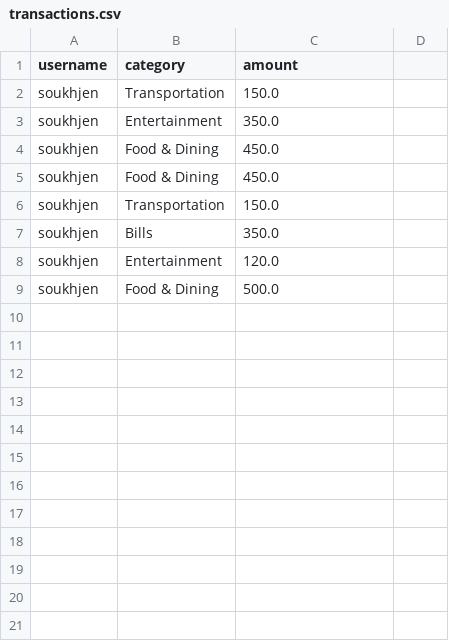
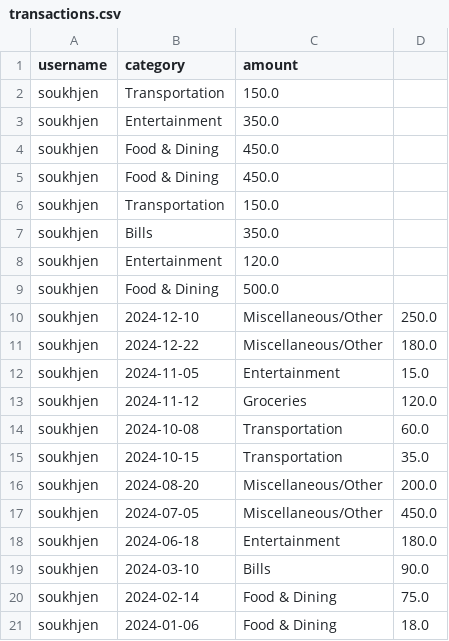
Before and after one commit to jennysou-ux/ITM352_F25, a CSV file: transactions.csv, drawn as a sheet.

Commit message:
Users can add own category

```diff
--- a/transactions.csv
+++ b/transactions.csv
@@ -9 +9,13 @@ soukhjen,Entertainment,120.0
 soukhjen,Food & Dining,500.0
+soukhjen,2024-12-10,Miscellaneous/Other,250.0
+soukhjen,2024-12-22,Miscellaneous/Other,180.0
+soukhjen,2024-11-05,Entertainment,15.0
+soukhjen,2024-11-12,Groceries,120.0
+soukhjen,2024-10-08,Transportation,60.0
+soukhjen,2024-10-15,Transportation,35.0
+soukhjen,2024-08-20,Miscellaneous/Other,200.0
+soukhjen,2024-07-05,Miscellaneous/Other,450.0
+soukhjen,2024-06-18,Entertainment,180.0
+soukhjen,2024-03-10,Bills,90.0
+soukhjen,2024-02-14,Food & Dining,75.0
+soukhjen,2024-01-06,Food & Dining,18.0
```
Also changed, not shown: 4 other files.
